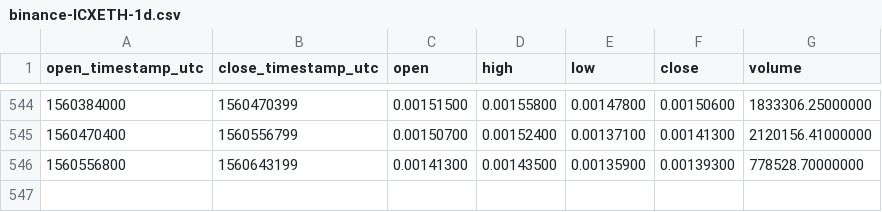
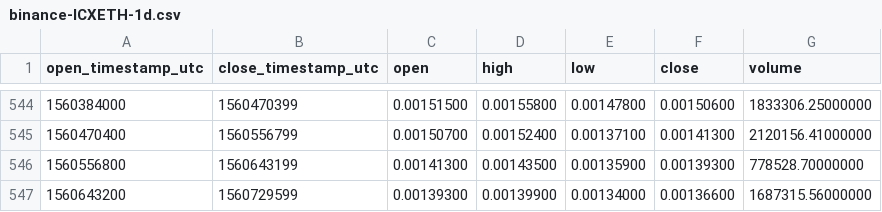
Before and after one commit to cryptobigbro/binance-ICXETH, a CSV file: binance-ICXETH-1d.csv, drawn as a sheet; only a part is shown, gaps mark what is left out.

Commit message:
Update OHLCV data.

```diff
--- a/binance-ICXETH-1d.csv
+++ b/binance-ICXETH-1d.csv
@@ -546 +546,2 @@ open_timestamp_utc,close_timestamp_utc,open,high,low,close,volume
 1560556800,1560643199,0.00141300,0.00143500,0.00135900,0.00139300,778528.70000000
+1560643200,1560729599,0.00139300,0.00139900,0.00134000,0.00136600,1687315.56000000
```
Also changed, not shown: 1 other file.
